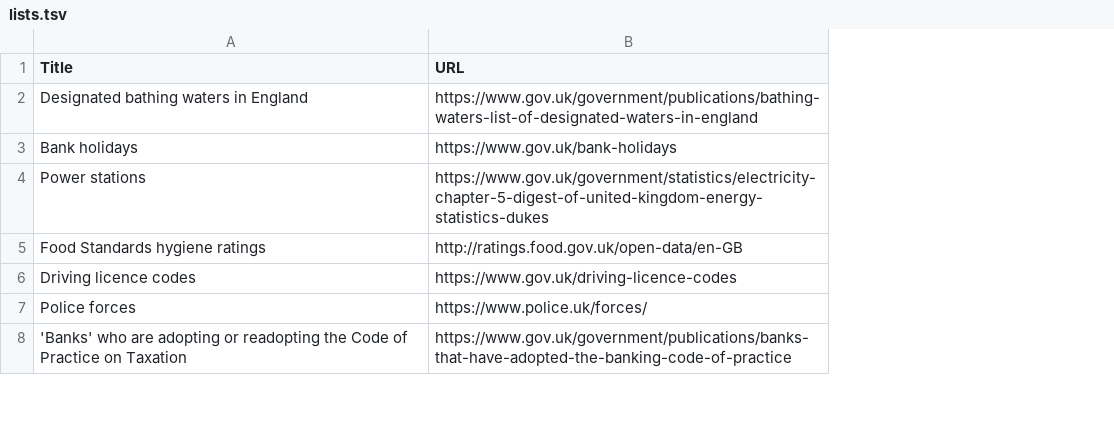
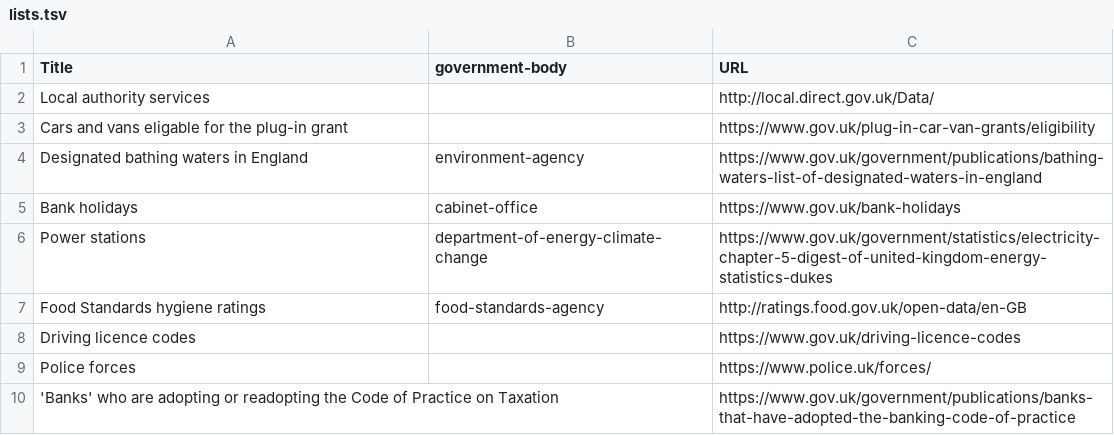
Before and after one commit to psd/list-of-the-day, a TSV file: lists.tsv, drawn as a sheet; only a part is shown; addresses are those after the commit; the diff names each change by its address in the sheet, - before the commit and + after, or states it on an @@ line.

Commit message:
More lists

```diff
--- a/lists.tsv
+++ b/lists.tsv
+column B (government-body), rows 4-7: environment-agency | cabinet-office | department-of-energy-climate-change | food-standards-agency
+row 2: Local authority services |  | http://local.direct.gov.uk/Data/
+row 3: Cars and vans eligable for the plug-in grant |  | https://www.gov.uk/plug-in-car-van-grants/eligibility
```
